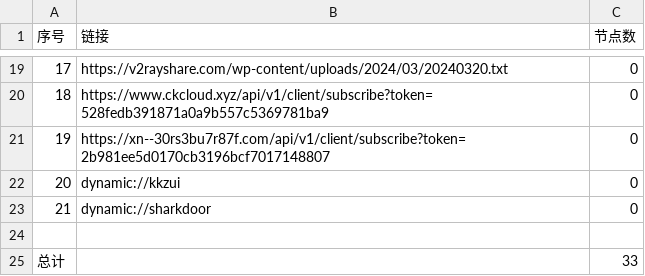
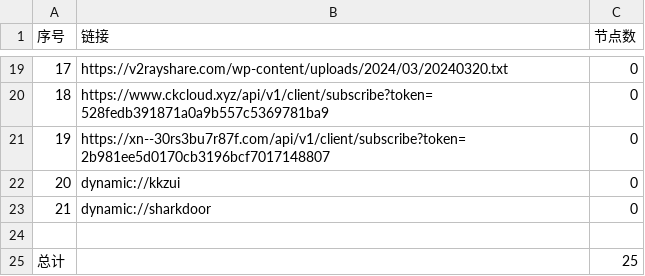
Before and after one commit to Stevenjingpo/AutoMergePublicNodes-1, a CSV file: list_result.csv, drawn as a sheet; only a part is shown, gaps mark what is left out.

```diff
--- a/list_result.csv
+++ b/list_result.csv
@@ -24,2 +24,2 @@
 
-总计,,33
+总计,,25
```
Also changed, not shown: 9 other files.
